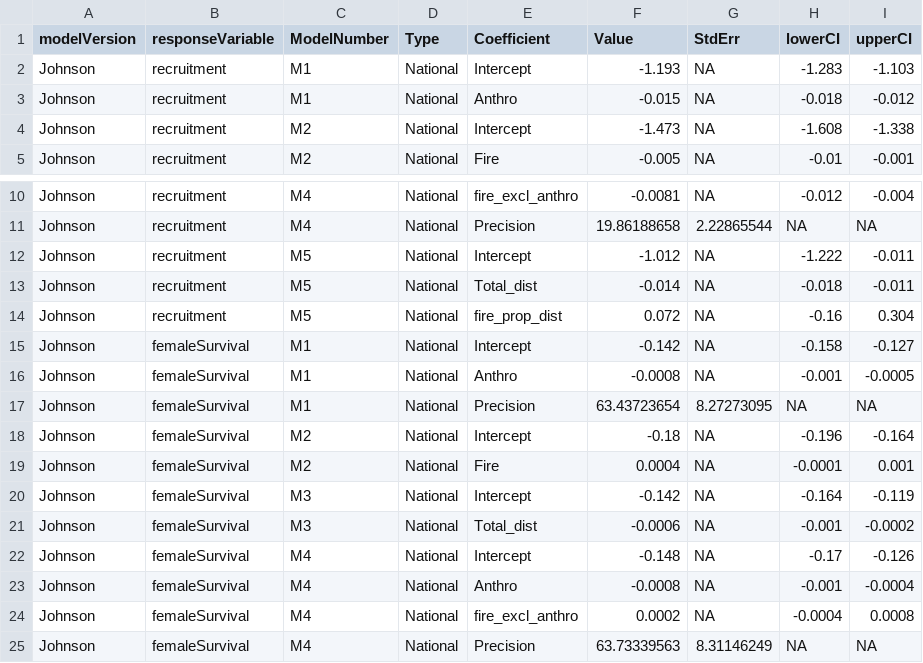
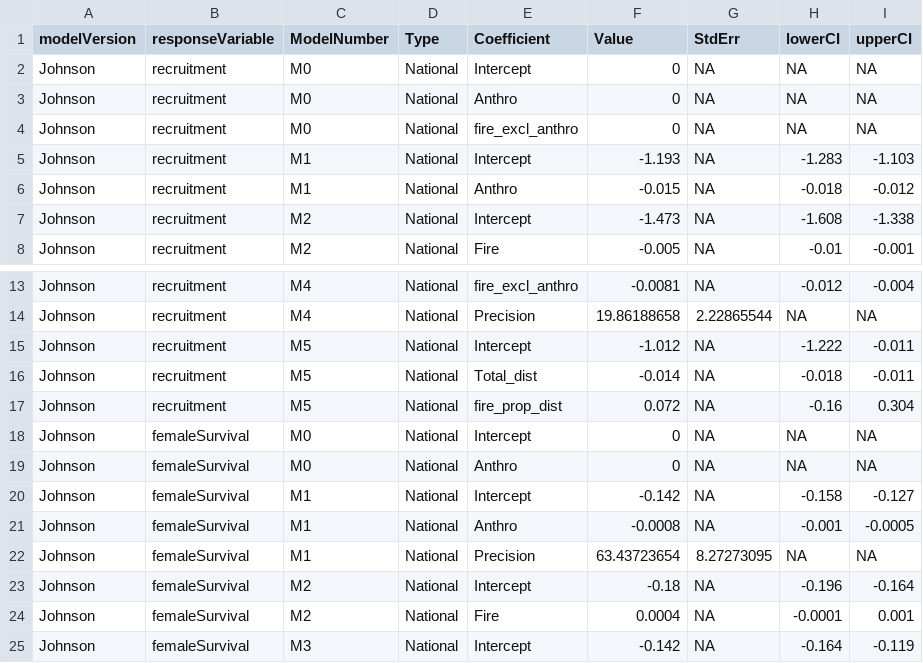
Before and after one commit to LandSciTech/caribouMetrics, a CSV file: inst/extdata/populationGrowthTable.csv, drawn as a sheet; only a part is shown, gaps mark what is left out; the shorter side is filled out with more unchanged rows.

Commit message:
Add null model to popGrowthTableJohnsonECCC

```diff
--- a/inst/extdata/populationGrowthTable.csv
+++ b/inst/extdata/populationGrowthTable.csv
@@ -1,2 +1,5 @@
 modelVersion,responseVariable,ModelNumber,Type,Coefficient,Value,StdErr,lowerCI,upperCI
+Johnson,recruitment,M0,National,Intercept,0,NA,NA,NA
+Johnson,recruitment,M0,National,Anthro,0,NA,NA,NA
+Johnson,recruitment,M0,National,fire_excl_anthro,0,NA,NA,NA
 Johnson,recruitment,M1,National,Intercept,-1.193,NA,-1.283,-1.103
@@ -14,2 +17,4 @@ Johnson,recruitment,M5,National,Total_dist,-0.014,NA,-0.018,-0.011
 Johnson,recruitment,M5,National,fire_prop_dist,0.072,NA,-0.16,0.304
+Johnson,femaleSurvival,M0,National,Intercept,0,NA,NA,NA
+Johnson,femaleSurvival,M0,National,Anthro,0,NA,NA,NA
 Johnson,femaleSurvival,M1,National,Intercept,-0.142,NA,-0.158,-0.127
```
Also changed, not shown: 9 other files.
